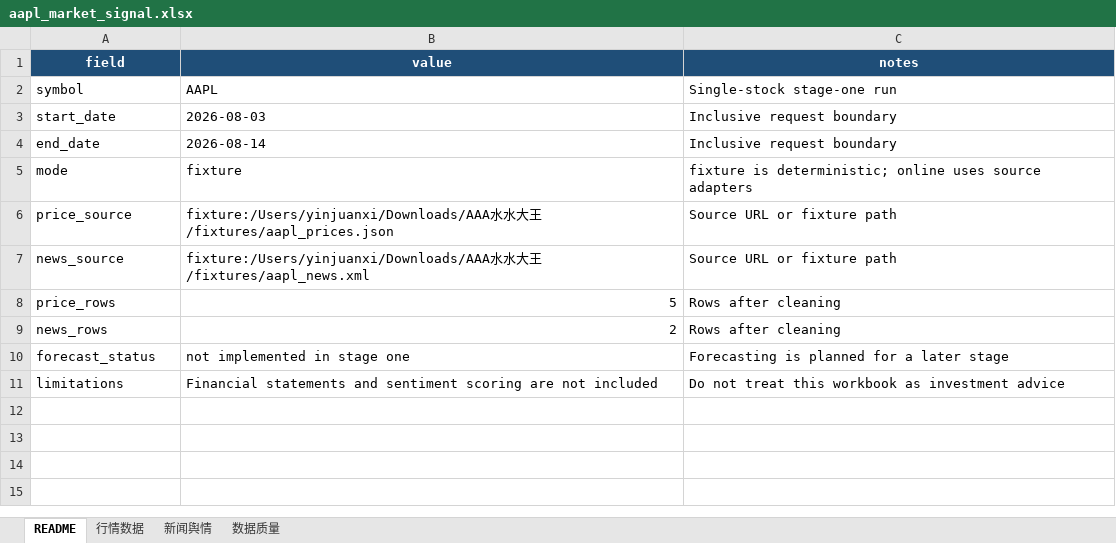
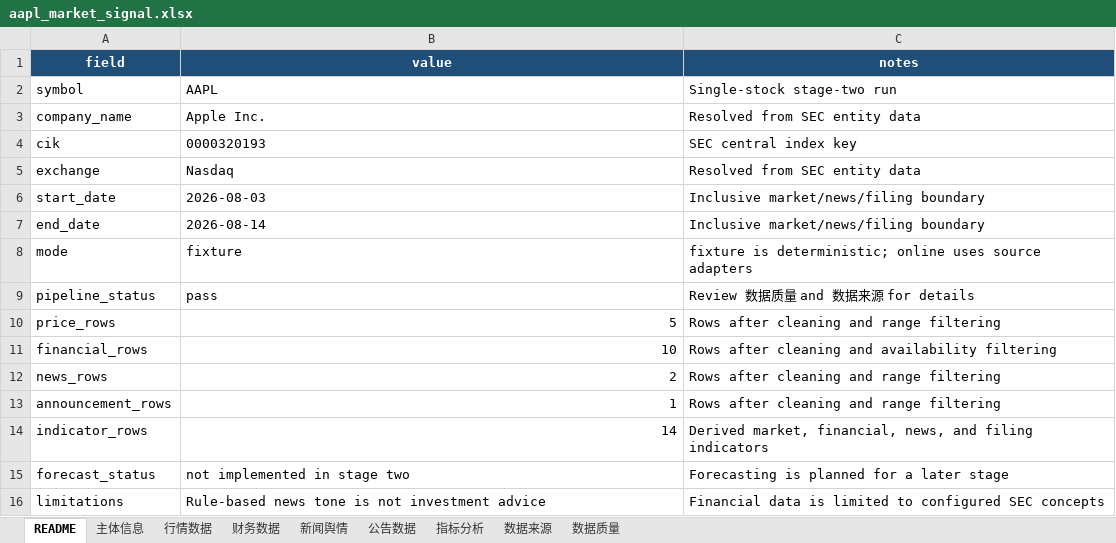
Before and after one commit to YWatering/MarketSignal-Intelligence, an Excel workbook: outputs/aapl_market_signal.xlsx, sheet README, drawn as a sheet; values as stored, in another font and other column widths than the file's, no borders; removed rows and columns are numbered as before the commit, all else as after; the diff names each change by its address in the sheet, - before the commit and + after, or states it on an @@ line.

Commit message:
feat: complete stage two data governance

```diff
--- a/outputs/aapl_market_signal.xlsx (sheet README)
+++ b/outputs/aapl_market_signal.xlsx (sheet README)
+sheet tab: 主体信息
+sheet tab: 财务数据
+sheet tab: 公告数据
+sheet tab: 指标分析
+sheet tab: 数据来源
-C2 (notes): Single-stock stage-one run
+C2 (notes): Single-stock stage-two run
+row 3: company_name | Apple Inc. | Resolved from SEC entity data
+row 4: cik | 0000320193 | SEC central index key
+row 5: exchange | Nasdaq | Resolved from SEC entity data
-C6:C7 (notes): Inclusive request boundary
+C6:C7 (notes): Inclusive market/news/filing boundary
-row 6: price_source | fixture:/Users/yinjuanxi/Downloads/AAA水水大王/fixtures/aapl_prices.json | Source URL or fixture path
-row 7: news_source | fixture:/Users/yinjuanxi/Downloads/AAA水水大王/fixtures/aapl_news.xml | Source URL or fixture path
+row 9: pipeline_status | pass | Review 数据质量 and 数据来源 for details
-C10 (notes): Rows after cleaning
+C10 (notes): Rows after cleaning and range filtering
+row 11: financial_rows | 10 | Rows after cleaning and availability filtering
-C12 (notes): Rows after cleaning
+C12 (notes): Rows after cleaning and range filtering
+row 13: announcement_rows | 1 | Rows after cleaning and range filtering
+row 14: indicator_rows | 14 | Derived market, financial, news, and filing indicators
-B15 (value): not implemented in stage one
+B15 (value): not implemented in stage two
-B16 (value): Financial statements and sentiment scoring are not included
+B16 (value): Rule-based news tone is not investment advice
-C16 (notes): Do not treat this workbook as investment advice
+C16 (notes): Financial data is limited to configured SEC concepts
```
Also changed, not shown: sheet 数据质量, sheet 新闻舆情, sheet 行情数据, 14 other files.
